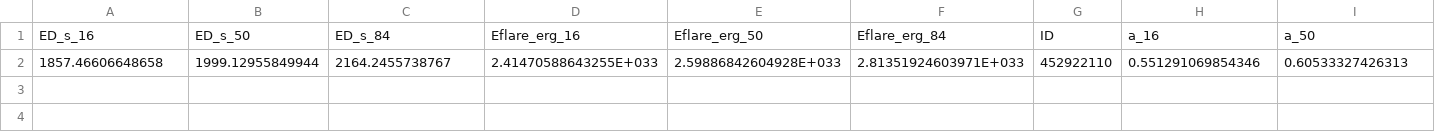
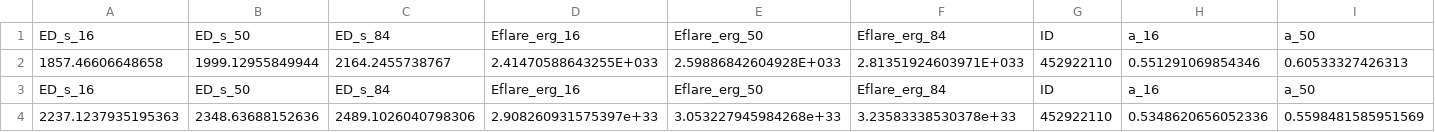
Before and after one commit to ekaterinailin/MalachiteMountains, a CSV file: analysis/results/mcmc/mcmcoutput.csv, drawn as a sheet; only a part is shown; rows hold the shown columns only; the diff names each change by its address in the sheet, - before the commit and + after, or states it on an @@ line.

```diff
--- a/analysis/results/mcmc/mcmcoutput.csv
+++ b/analysis/results/mcmc/mcmcoutput.csv
+row 3: ED_s_16 | ED_s_50 | ED_s_84 | Eflare_erg_16 | Eflare_erg_50 | Eflare_erg_84 | ID | a_16 | a_50
+row 4: 2237.1237935195363 | 2348.63688152636 | 2489.1026040798306 | 2.908260931575397e+33 | 3.053227945984268e+33 | 3.23583338530378e+33 | 452922110 | 0.5348620656052336 | 0.5598481585951569
```
Also changed, not shown: 1 other file.
